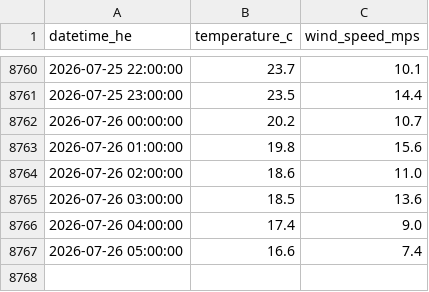
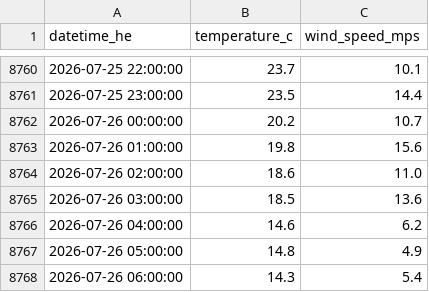
Before and after one commit to a338wong/alberta_energy_market_analytics_dashboard, a CSV file: data/raw/weather_data.csv, drawn as a sheet; only a part is shown, gaps mark what is left out.

```diff
--- a/data/raw/weather_data.csv
+++ b/data/raw/weather_data.csv
@@ -8765,3 +8765,4 @@ datetime_he,temperature_c,wind_speed_mps
 2026-07-26 03:00:00,18.5,13.6
-2026-07-26 04:00:00,17.4,9.0
-2026-07-26 05:00:00,16.6,7.4
+2026-07-26 04:00:00,14.6,6.2
+2026-07-26 05:00:00,14.8,4.9
+2026-07-26 06:00:00,14.3,5.4
```
Also changed, not shown: data/raw/pool_price_current_raw.csv.
